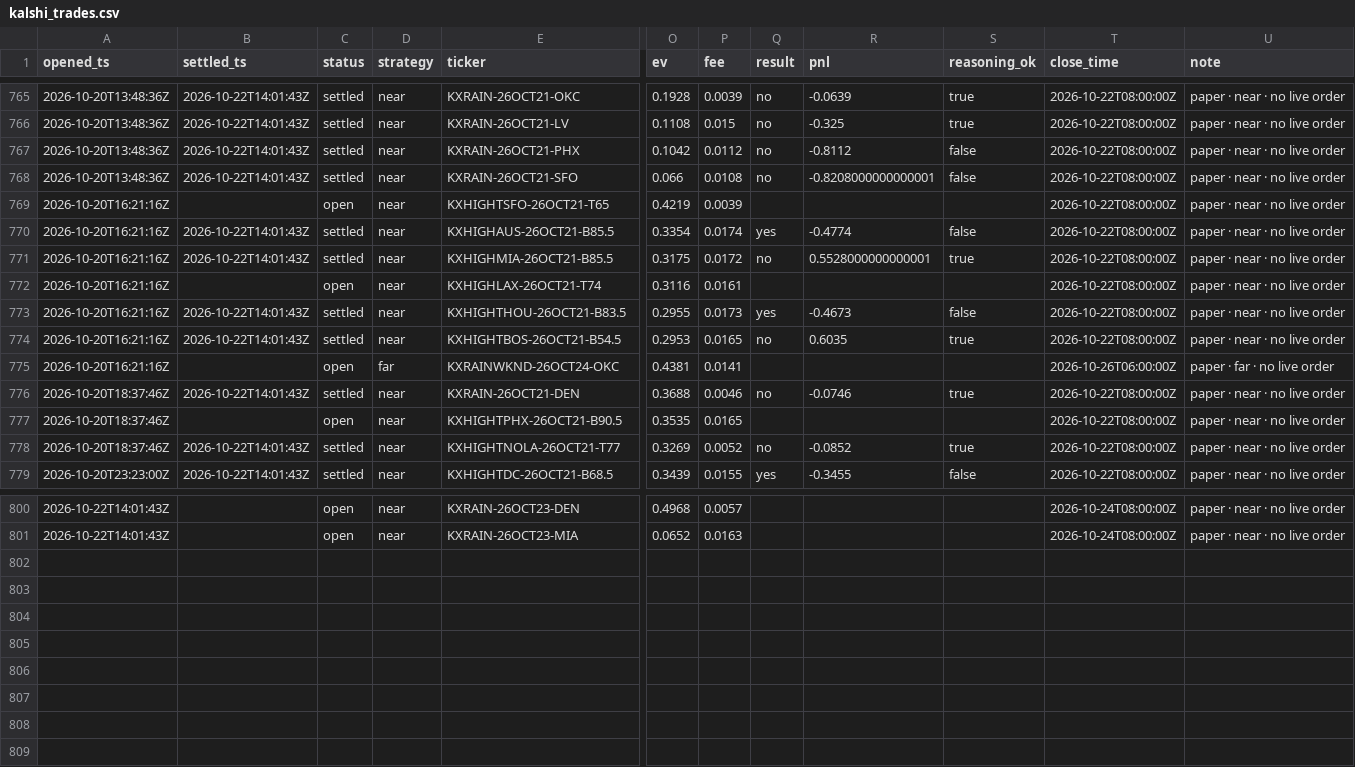
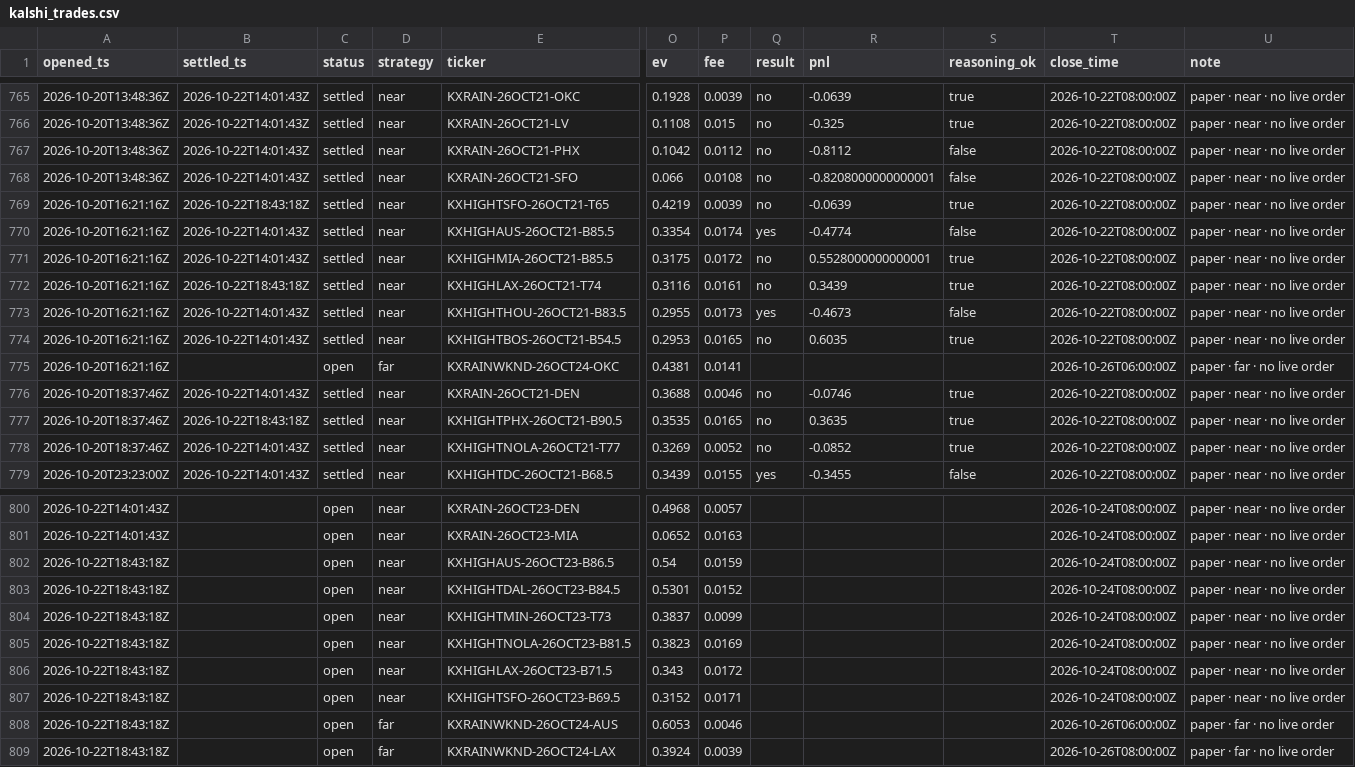
Before and after one commit to JakeA02/EduardoSaverin, a CSV file: data/paper/kalshi_trades.csv, drawn as a sheet; only a part is shown, gaps mark what is left out; rows hold the shown columns only; the diff names each change by its address in the sheet, - before the commit and + after, or states it on an @@ line.

```diff
--- a/data/paper/kalshi_trades.csv
+++ b/data/paper/kalshi_trades.csv
-B769 (settled_ts): (empty)
+B769 (settled_ts): 2026-10-22T18:43:18Z
-C769 (status): open
+C769 (status): settled
-Q769 (result): (empty)
+Q769 (result): no
-R769 (pnl): (empty)
+R769 (pnl): -0.0639
-S769 (reasoning_ok): (empty)
+S769 (reasoning_ok): true
-B772 (settled_ts): (empty)
+B772 (settled_ts): 2026-10-22T18:43:18Z
-C772 (status): open
+C772 (status): settled
-Q772 (result): (empty)
+Q772 (result): no
-R772 (pnl): (empty)
+R772 (pnl): 0.3439
-S772 (reasoning_ok): (empty)
+S772 (reasoning_ok): true
-B777 (settled_ts): (empty)
+B777 (settled_ts): 2026-10-22T18:43:18Z
-C777 (status): open
+C777 (status): settled
-Q777 (result): (empty)
+Q777 (result): no
-R777 (pnl): (empty)
+R777 (pnl): 0.3635
-S777 (reasoning_ok): (empty)
+S777 (reasoning_ok): true
+row 802: 2026-10-22T18:43:18Z |  | open | near | KXHIGHAUS-26OCT23-B86.5 | 0.54 | 0.0159 |  |  |  | 2026-10-24T08:00:00Z | paper · near · no live order
+row 803: 2026-10-22T18:43:18Z |  | open | near | KXHIGHTDAL-26OCT23-B84.5 | 0.5301 | 0.0152 |  |  |  | 2026-10-24T08:00:00Z | paper · near · no live order
+row 804: 2026-10-22T18:43:18Z |  | open | near | KXHIGHTMIN-26OCT23-T73 | 0.3837 | 0.0099 |  |  |  | 2026-10-24T08:00:00Z | paper · near · no live order
+row 805: 2026-10-22T18:43:18Z |  | open | near | KXHIGHTNOLA-26OCT23-B81.5 | 0.3823 | 0.0169 |  |  |  | 2026-10-24T08:00:00Z | paper · near · no live order
+row 806: 2026-10-22T18:43:18Z |  | open | near | KXHIGHLAX-26OCT23-B71.5 | 0.343 | 0.0172 |  |  |  | 2026-10-24T08:00:00Z | paper · near · no live order
+row 807: 2026-10-22T18:43:18Z |  | open | near | KXHIGHTSFO-26OCT23-B69.5 | 0.3152 | 0.0171 |  |  |  | 2026-10-24T08:00:00Z | paper · near · no live order
+row 808: 2026-10-22T18:43:18Z |  | open | far | KXRAINWKND-26OCT24-AUS | 0.6053 | 0.0046 |  |  |  | 2026-10-26T06:00:00Z | paper · far · no live order
+row 809: 2026-10-22T18:43:18Z |  | open | far | KXRAINWKND-26OCT24-LAX | 0.3924 | 0.0039 |  |  |  | 2026-10-26T08:00:00Z | paper · far · no live order
```
Also changed, not shown: data/eia/actuals.csv, data/paper/trades.csv, 6 other files.
